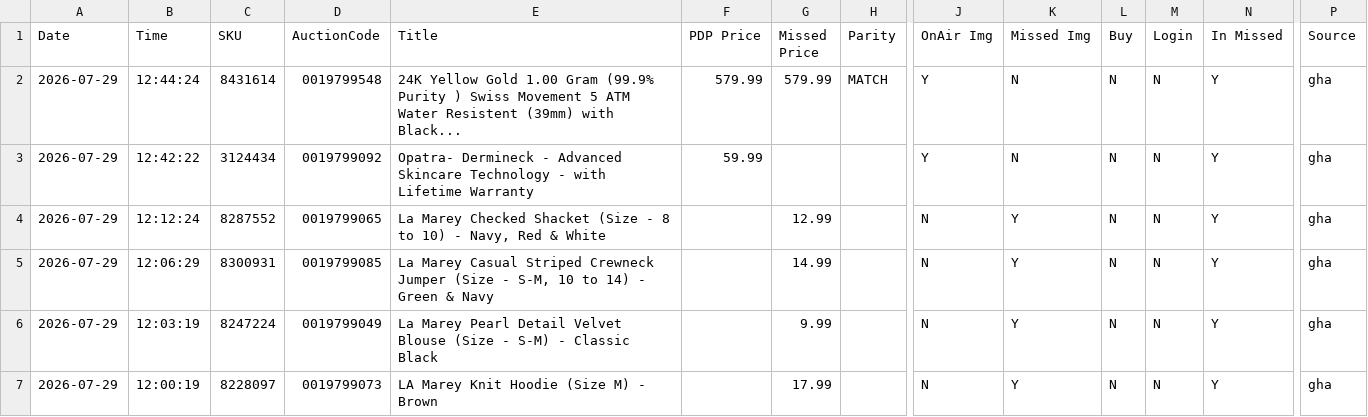
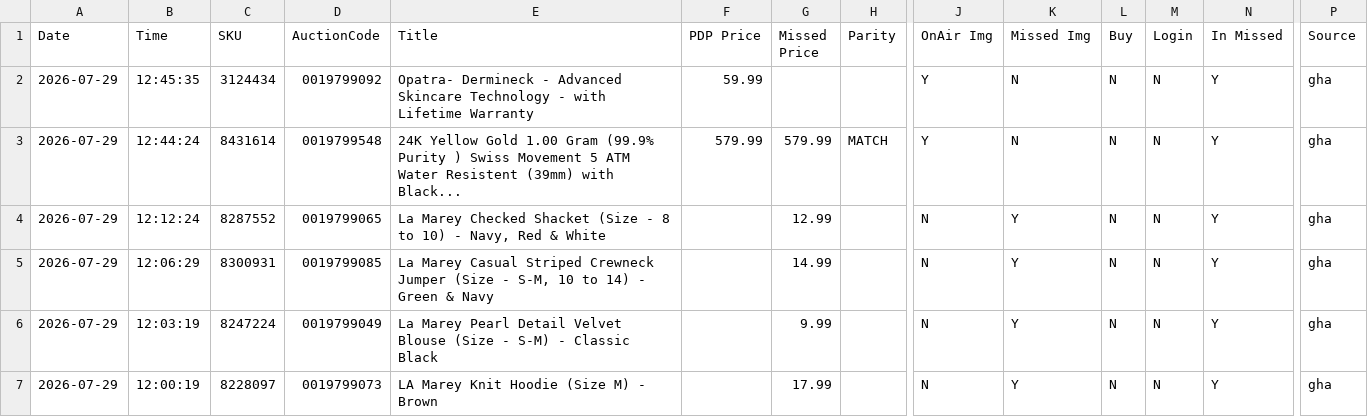
Before and after one commit to sanjanagandhi-vgl/live-tv-tracker, a CSV file: data/tjc_report.csv, drawn as a sheet; only a part is shown, gaps mark what is left out; removed rows and columns are numbered as before the commit, all else as after; rows hold the shown columns only; the diff names each change by its address in the sheet, - before the commit and + after, or states it on an @@ line.

```diff
--- a/data/tjc_report.csv
+++ b/data/tjc_report.csv
+row 2: 2026-07-29 | 12:45:35 | 3124434 | 0019799092 | Opatra- Dermineck - Advanced Skincare Technology - with Lifetime Warranty | 59.99 |  |  | Y | N | N | N | Y | gha
-row 3: 2026-07-29 | 12:42:22 | 3124434 | 0019799092 | Opatra- Dermineck - Advanced Skincare Technology - with Lifetime Warranty | 59.99 |  |  | Y | N | N | N | Y | gha
```
Also changed, not shown: 1 other file.
